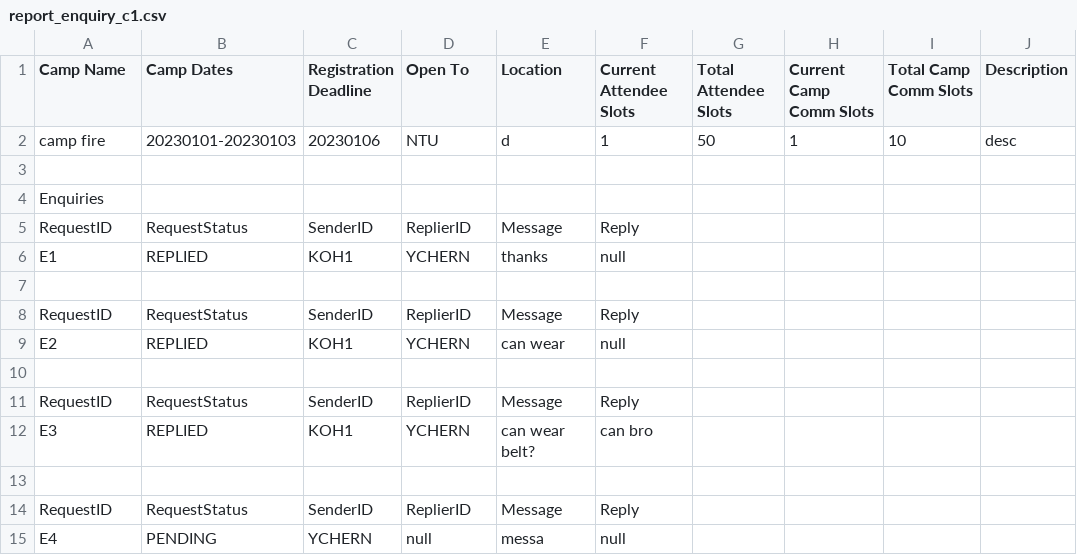
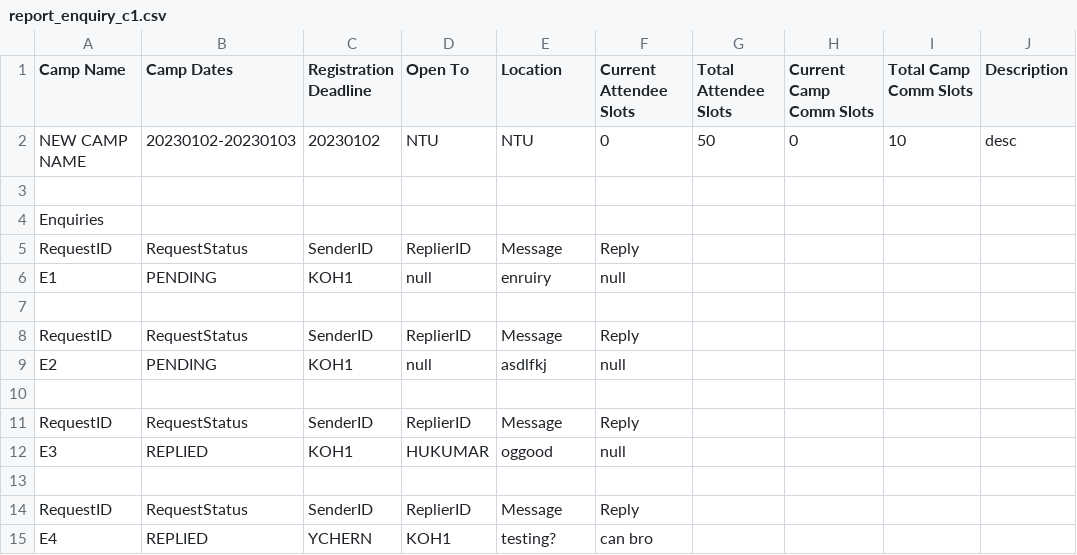
Before and after one commit to JeremyCEY/SC2002-Project, a CSV file: data/report/report_enquiry_c1.csv, drawn as a sheet.

```diff
--- a/data/report/report_enquiry_c1.csv
+++ b/data/report/report_enquiry_c1.csv
@@ -1,3 +1,3 @@
 Camp Name,Camp Dates,Registration Deadline,Open To,Location,Current Attendee Slots,Total Attendee Slots,Current Camp Comm Slots,Total Camp Comm Slots,Description
-camp fire,20230101-20230103,20230106,NTU,d,1,50,1,10,desc
+NEW CAMP NAME,20230102-20230103,20230102,NTU,NTU,0,50,0,10,desc
 
@@ -5,11 +5,11 @@ Enquiries
 RequestID,RequestStatus,SenderID,ReplierID,Message,Reply
-E1,REPLIED,KOH1,YCHERN,thanks,null
+E1,PENDING,KOH1,null,enruiry,null
 
 RequestID,RequestStatus,SenderID,ReplierID,Message,Reply
-E2,REPLIED,KOH1,YCHERN,can wear,null
+E2,PENDING,KOH1,null,asdlfkj,null
 
 RequestID,RequestStatus,SenderID,ReplierID,Message,Reply
-E3,REPLIED,KOH1,YCHERN,can wear belt?,can bro
+E3,REPLIED,KOH1,HUKUMAR,oggood,null
 
 RequestID,RequestStatus,SenderID,ReplierID,Message,Reply
-E4,PENDING,YCHERN,null,messa,null
+E4,REPLIED,YCHERN,KOH1,testing?,can bro
```
Also changed, not shown: data/report/report_attendee_c1.csv, data/report/report_committee_c1.csv, 14 other files.
